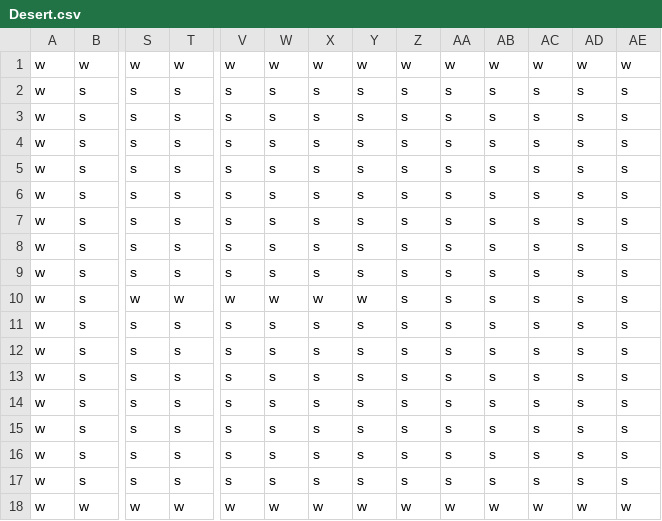
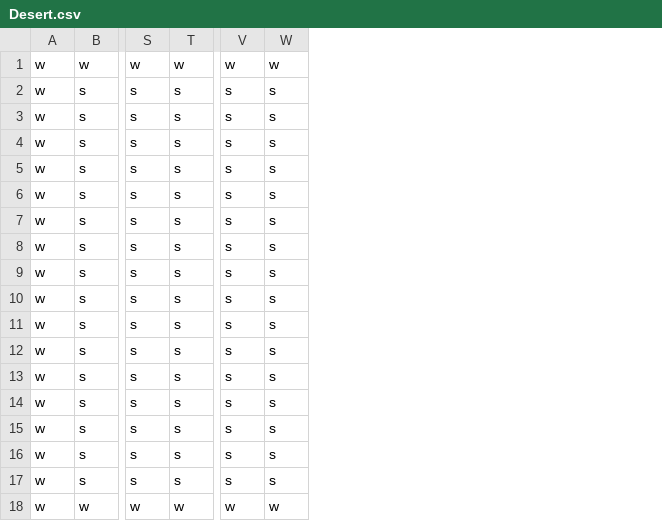
Before and after one commit to VincentBot88/ICS4U1-Final-CPT---TankGame, a CSV file: Desert.csv, drawn as a sheet; only a part is shown, gaps mark what is left out; the diff names each change by its address in the sheet, - before the commit and + after, or states it on an @@ line.

```diff
--- a/Desert.csv
+++ b/Desert.csv
-column X, rows 1-18: w | s | s | s | s | s | s | s | s | w | s | s | s | s | s | s | s | w
-column Y, rows 1-18: w | s | s | s | s | s | s | s | s | w | s | s | s | s | s | s | s | w
-column Z, rows 1-18: w | s | s | s | s | s | s | s | s | s | s | s | s | s | s | s | s | w
-column AA, rows 1-18: w | s | s | s | s | s | s | s | s | s | s | s | s | s | s | s | s | w
-column AB, rows 1-18: w | s | s | s | s | s | s | s | s | s | s | s | s | s | s | s | s | w
-column AC, rows 1-18: w | s | s | s | s | s | s | s | s | s | s | s | s | s | s | s | s | w
-column AD, rows 1-18: w | s | s | s | s | s | s | s | s | s | s | s | s | s | s | s | s | w
-column AE, rows 1-18: w | s | s | s | s | s | s | s | s | s | s | s | s | s | s | s | s | w
-S10: w
+S10: s
-T10: w
+T10: s
-V10: w
+V10: s
-W10: w
+W10: s
```
Also changed, not shown: Grassland.csv, Lava.csv, 5 other files.
